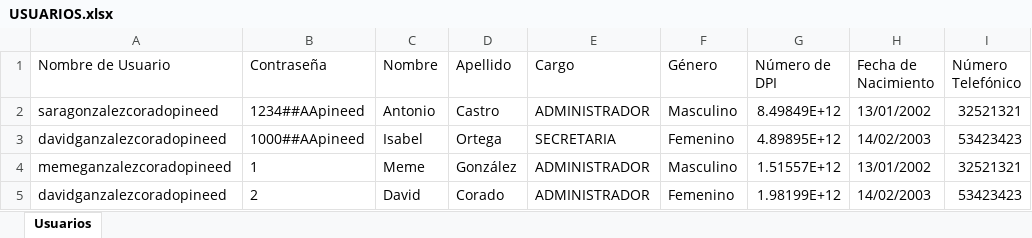
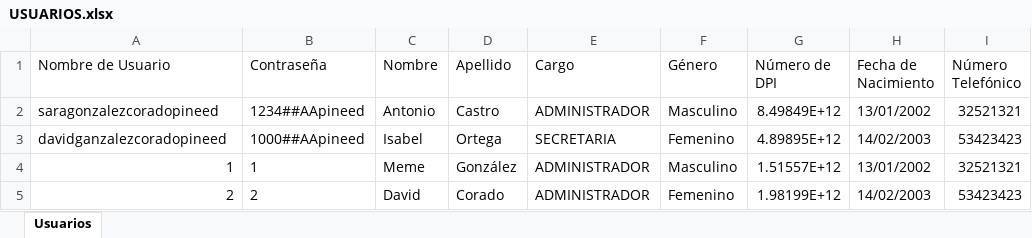
Before and after one commit to pinedahuella/Proyecto-Poo-Dist, an Excel workbook: ProyectoPooDist/excels/USUARIOS.xlsx, sheet Usuarios, drawn as a sheet; only a part is shown; values as stored, in another font and other column widths than the file's, no borders; the diff names each change by its address in the sheet, - before the commit and + after, or states it on an @@ line.

Commit message:
OPTIMIZACION DE DISEÑO NO.4

```diff
--- a/ProyectoPooDist/excels/USUARIOS.xlsx (sheet Usuarios)
+++ b/ProyectoPooDist/excels/USUARIOS.xlsx (sheet Usuarios)
-A4 (Nombre de Usuario): memeganzalezcoradopineed
+A4 (Nombre de Usuario): 1
-A5 (Nombre de Usuario): davidganzalezcoradopineed
+A5 (Nombre de Usuario): 2
```
